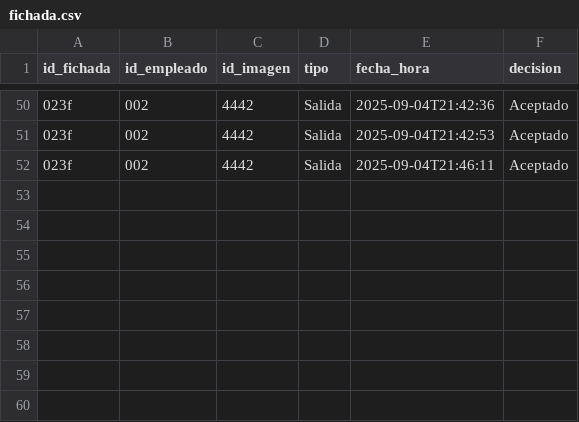
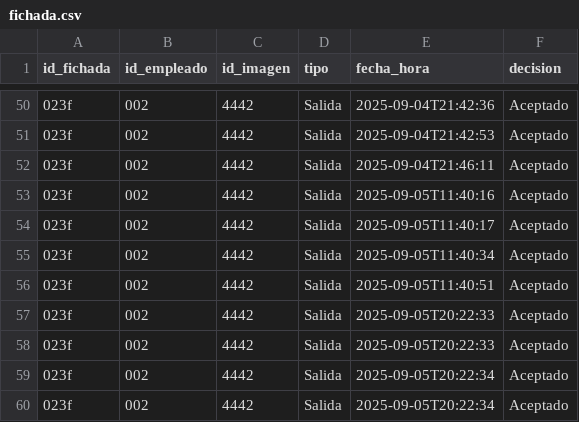
Before and after one commit to rocioms23/Tp-InicialPPI, a CSV file: web/data/tablas/fichada.csv, drawn as a sheet; only a part is shown, gaps mark what is left out.

```diff
--- a/web/data/tablas/fichada.csv
+++ b/web/data/tablas/fichada.csv
@@ -52 +52,9 @@ id_fichada,id_empleado,id_imagen,tipo,fecha_hora,decision
 023f,002,4442,Salida,2025-09-04T21:46:11,Aceptado
+023f,002,4442,Salida,2025-09-05T11:40:16,Aceptado
+023f,002,4442,Salida,2025-09-05T11:40:17,Aceptado
+023f,002,4442,Salida,2025-09-05T11:40:34,Aceptado
+023f,002,4442,Salida,2025-09-05T11:40:51,Aceptado
+023f,002,4442,Salida,2025-09-05T20:22:33,Aceptado
+023f,002,4442,Salida,2025-09-05T20:22:33,Aceptado
+023f,002,4442,Salida,2025-09-05T20:22:34,Aceptado
+023f,002,4442,Salida,2025-09-05T20:22:34,Aceptado
```
Also changed, not shown: 14 other files.
